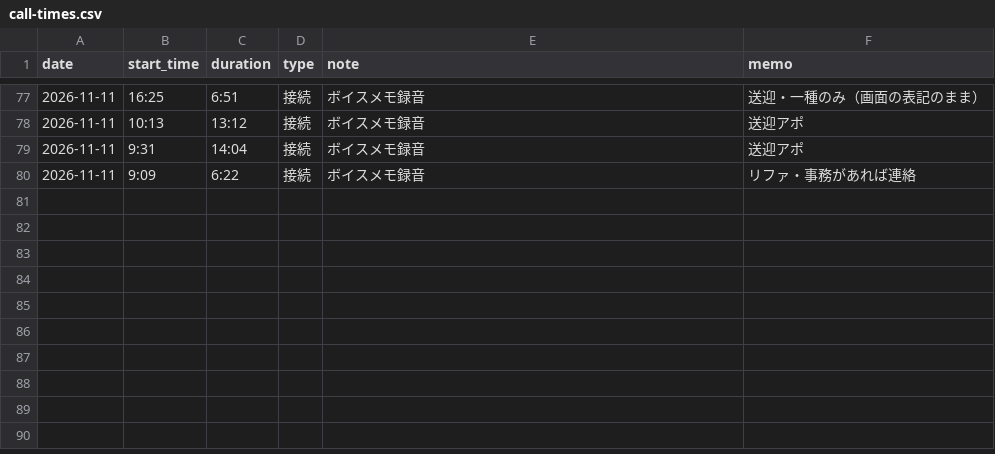
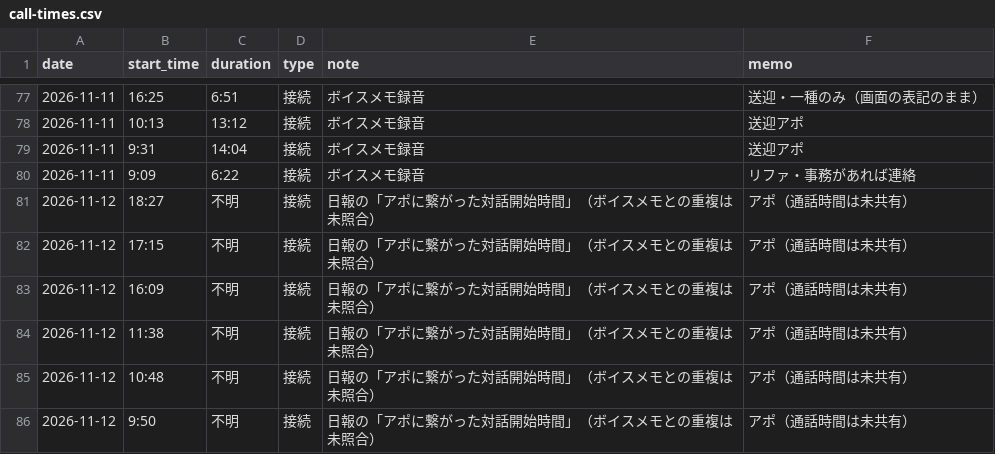
Before and after one commit to do-yossy/portfolio, a CSV file: recruitment-platform/reports/funnel/calls/call-times.csv, drawn as a sheet; only a part is shown, gaps mark what is left out.

```diff
--- a/recruitment-platform/reports/funnel/calls/call-times.csv
+++ b/recruitment-platform/reports/funnel/calls/call-times.csv
@@ -80 +80,7 @@ date,start_time,duration,type,note,memo
 2026-11-11,9:09,6:22,接続,ボイスメモ録音,リファ・事務があれば連絡
+2026-11-12,18:27,不明,接続,日報の「アポに繋がった対話開始時間」（ボイスメモとの重複は未照合）,アポ（通話時間は未共有）
+2026-11-12,17:15,不明,接続,日報の「アポに繋がった対話開始時間」（ボイスメモとの重複は未照合）,アポ（通話時間は未共有）
+2026-11-12,16:09,不明,接続,日報の「アポに繋がった対話開始時間」（ボイスメモとの重複は未照合）,アポ（通話時間は未共有）
+2026-11-12,11:38,不明,接続,日報の「アポに繋がった対話開始時間」（ボイスメモとの重複は未照合）,アポ（通話時間は未共有）
+2026-11-12,10:48,不明,接続,日報の「アポに繋がった対話開始時間」（ボイスメモとの重複は未照合）,アポ（通話時間は未共有）
+2026-11-12,9:50,不明,接続,日報の「アポに繋がった対話開始時間」（ボイスメモとの重複は未照合）,アポ（通話時間は未共有）
```
Also changed, not shown: recruitment-platform/reports/funnel/calls/daily-kpi-other-lists.csv, recruitment-platform/reports/funnel/calls/daily-kpi.csv.
